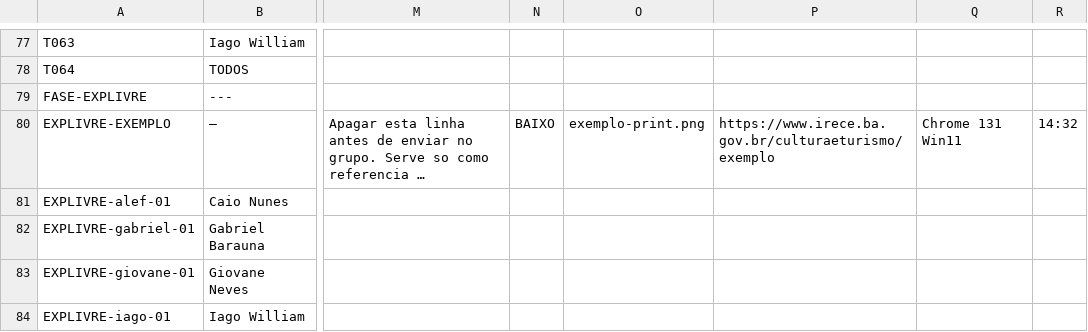
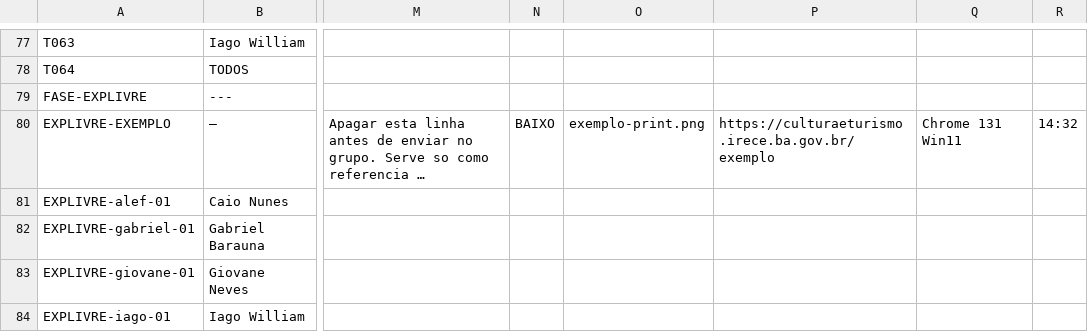
Before and after one commit to Andessonreis/plataforma-pnab, a CSV file: uat/drive-estrutura/Planilha-UAT.csv, drawn as a sheet; only a part is shown, gaps mark what is left out; long unchanged cells end in …; the diff names each change by its address in the sheet, - before the commit and + after, or states it on an @@ line.

Commit message:
chore(dominio): troca para culturaeturismo.irece.ba.gov.br
Subdomínio oficial da Prefeitura de Irecê substitui a URL temporária
cidadeslab.dev. Como é subdomínio dedicado (não subpath), basePath
permanece vazio em produção.

```diff
--- a/uat/drive-estrutura/Planilha-UAT.csv
+++ b/uat/drive-estrutura/Planilha-UAT.csv
-P80: https://www.irece.ba.gov.br/culturaeturismo/exemplo
+P80: https://culturaeturismo.irece.ba.gov.br/exemplo
```
Also changed, not shown: uat/testes-uat.csv, 4 other files.
